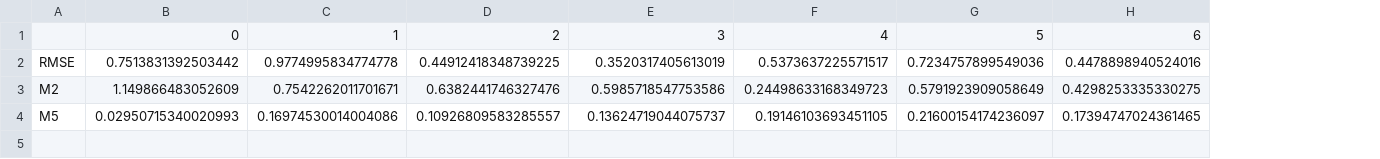
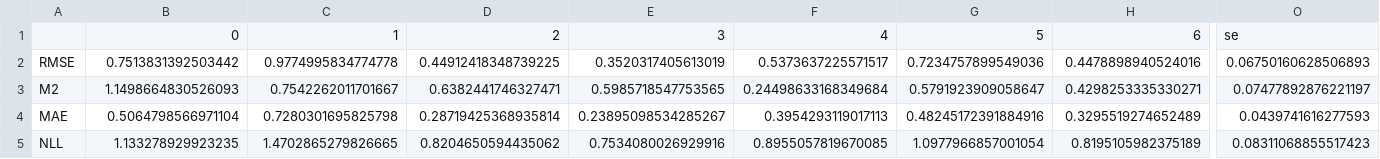
Before and after one commit to jularina/trcmed-kit, a CSV file: data/real/results_data/parametric/PIDR/metrics_test.csv, drawn as a sheet; only a part is shown, gaps mark what is left out; removed rows and columns are numbered as before the commit, all else as after; rows hold the shown columns only; the diff covers the shown part only; the diff names each change by its address in the sheet, - before the commit and + after, or states it on an @@ line.

```diff
--- a/data/real/results_data/parametric/PIDR/metrics_test.csv
+++ b/data/real/results_data/parametric/PIDR/metrics_test.csv
+column O, rows 1-3: se | 0.06750160628506893 | 0.07477892876221197
-B3: 1.149866483052609
+B3: 1.1498664830526093
-C3: 0.7542262011701671
+C3: 0.7542262011701667
-D3: 0.6382441746327476
+D3: 0.6382441746327471
-E3: 0.5985718547753586
+E3: 0.5985718547753565
-F3: 0.24498633168349723
+F3: 0.24498633168349684
-G3: 0.5791923909058649
+G3: 0.5791923909058647
-H3: 0.4298253335330275
+H3: 0.4298253335330271
-row 4: M5 | 0.02950715340020993 | 0.16974530014004086 | 0.10926809583285557 | 0.13624719044075737 | 0.19146103693451105 | 0.21600154174236097 | 0.17394747024361465
+row 4: MAE | 0.5064798566971104 | 0.7280301695825798 | 0.28719425368935814 | 0.23895098534285267 | 0.3954293119017113 | 0.48245172391884916 | 0.3295519274652489 | 0.0439741616277593
+row 5: NLL | 1.133278929923235 | 1.4702865279826665 | 0.8204650594435062 | 0.7534080026929916 | 0.8955057819670085 | 1.0977966857001054 | 0.8195105982375189 | 0.08311068855517423
```
Also changed, not shown: 6 edited cells elsewhere in this file, data/real/results_data/parametric/PIDR/metrics_train.csv, data/real/results_data/parametric/PResp/metrics_test.csv, 51 other files.
